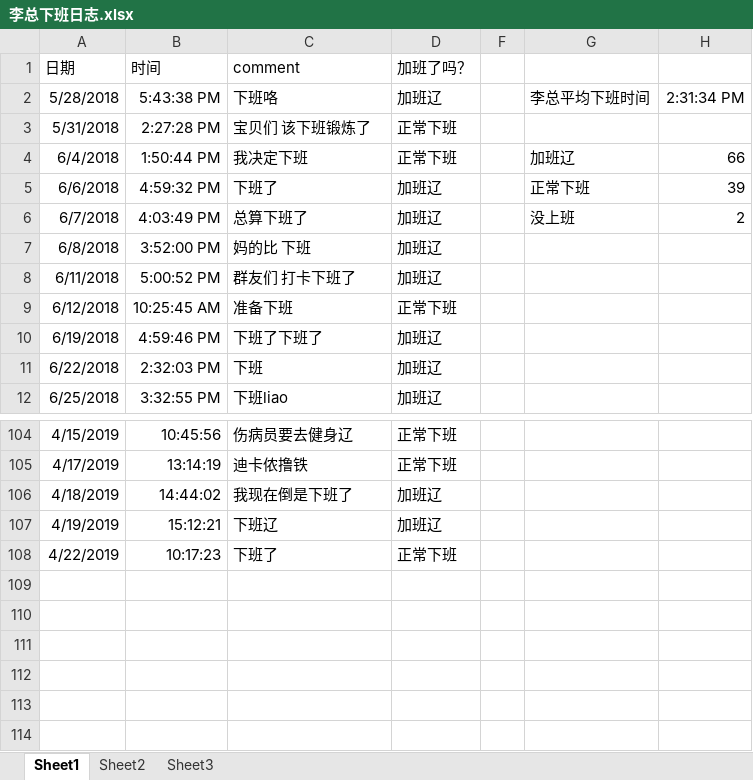
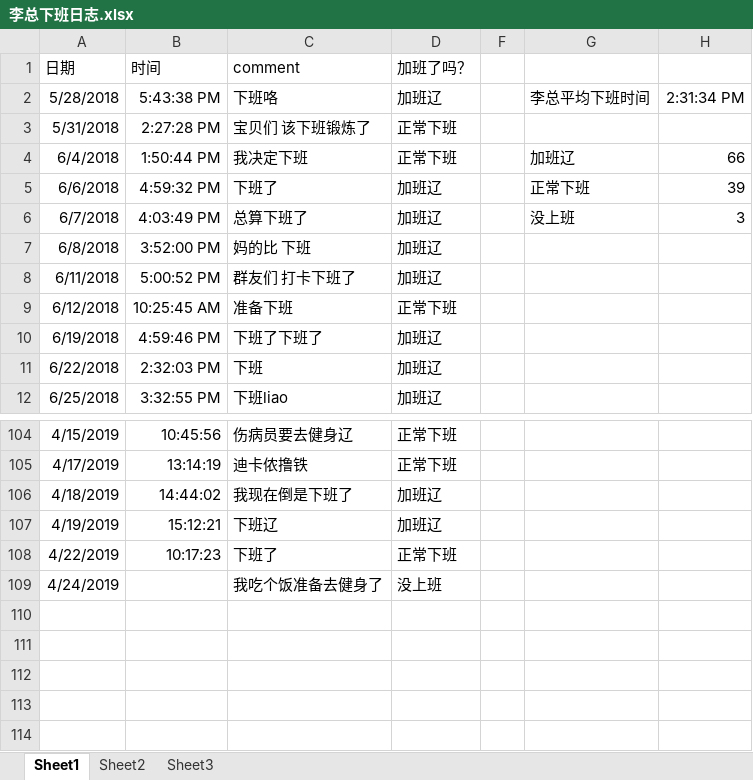
Before and after one commit to Gokou0213/Lyf0504, an Excel workbook: 李总下班日志.xlsx, sheet Sheet1, drawn as a sheet; only a part is shown, gaps mark what is left out; values as stored, in another font and other column widths than the file's, no borders; conditional formats not drawn; the diff names each change by its address in the sheet, - before the commit and + after, or states it on an @@ line.

Commit message:
Update 李总下班日志.xlsx

```diff
--- a/李总下班日志.xlsx (sheet Sheet1)
+++ b/李总下班日志.xlsx (sheet Sheet1)
-H6: 2
+H6: 3
-row 109: (empty)
+row 109: 4/24/2019 |  | 我吃个饭准备去健身了 | 没上班
```
